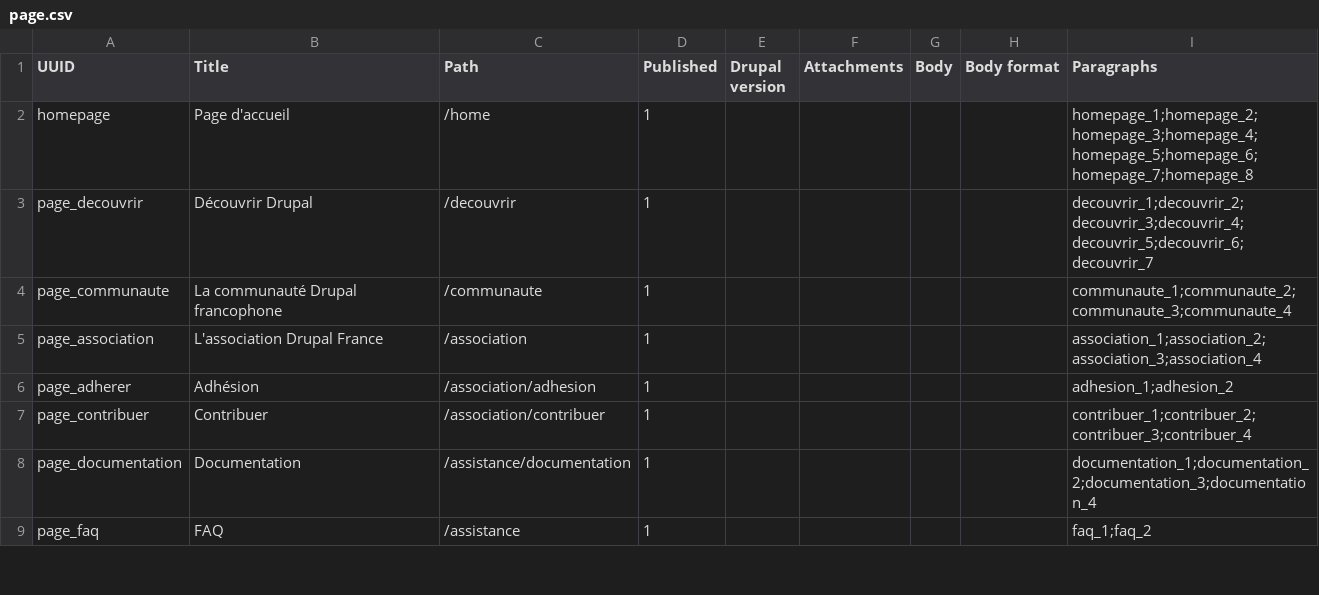
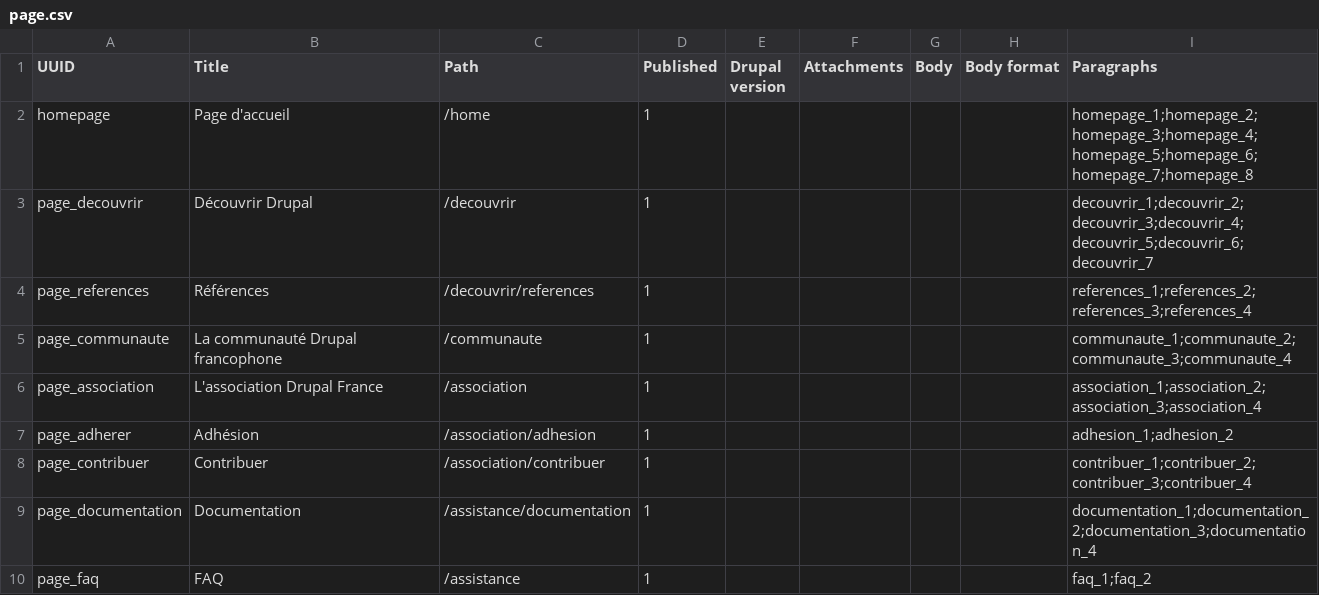
Before and after one commit to Drupal-FR/site-drupalfr, a CSV file: www/modules/custom/drupalfr_migrate/migrations/data/page.csv, drawn as a sheet; only a part is shown; the diff names each change by its address in the sheet, - before the commit and + after, or states it on an @@ line.

Commit message:
Rework references page.

```diff
--- a/www/modules/custom/drupalfr_migrate/migrations/data/page.csv
+++ b/www/modules/custom/drupalfr_migrate/migrations/data/page.csv
+row 4: page_references | Références | /decouvrir/references | 1 |  |  |  |  | references_1;references_2;references_3;references_4
```
Also changed, not shown: www/modules/custom/drupalfr_migrate/migrations/data/menu_link.csv, www/modules/custom/drupalfr_migrate/migrations/data/paragraph.csv, 14 other files.
